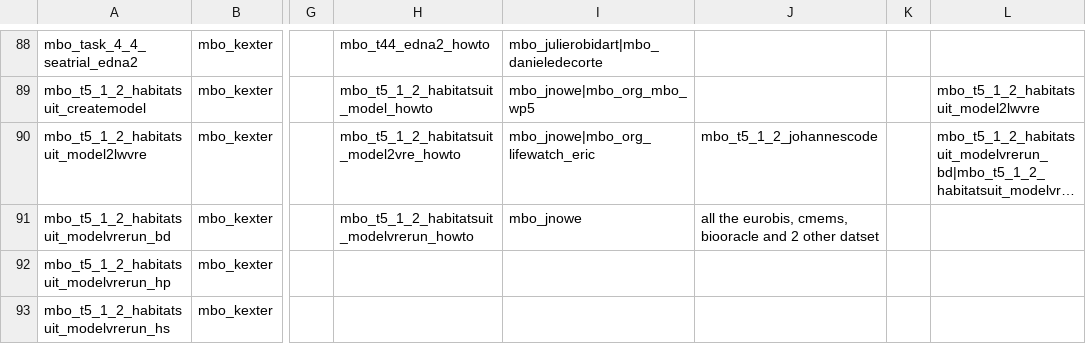
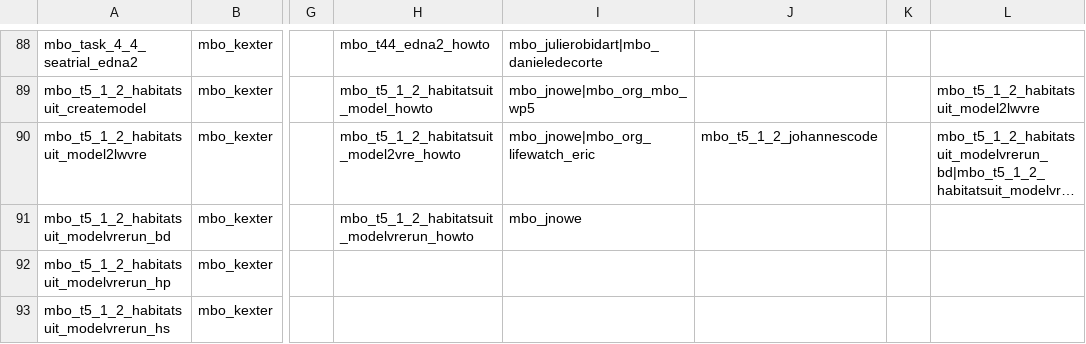
Before and after one commit to marco-bolo/csv-to-json-ld, a CSV file: data/Action.csv, drawn as a sheet; only a part is shown, gaps mark what is left out; long unchanged cells end in …; the diff names each change by its address in the sheet, - before the commit and + after, or states it on an @@ line.

```diff
--- a/data/Action.csv
+++ b/data/Action.csv
-J91: all the eurobis, cmems, biooracle and 2 other datset
+J91: (empty)
```
